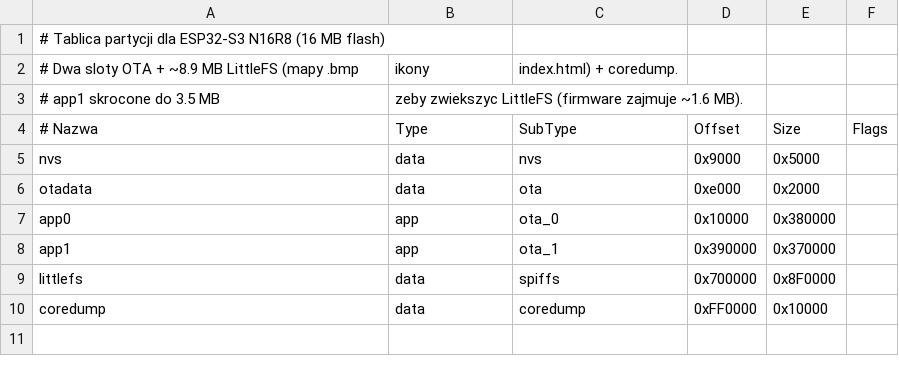
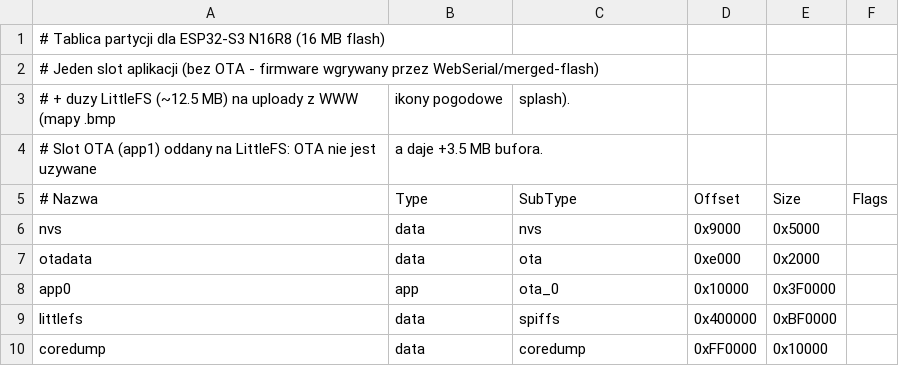
Before and after one commit to Tom50505050/esp32-ham-clock-s3, a CSV file: partitions.csv, drawn as a sheet.

```diff
--- a/partitions.csv
+++ b/partitions.csv
@@ -1,4 +1,5 @@
 # Tablica partycji dla ESP32-S3 N16R8 (16 MB flash)
-# Dwa sloty OTA + ~8.9 MB LittleFS (mapy .bmp, ikony, index.html) + coredump.
-# app1 skrocone do 3.5 MB, zeby zwiekszyc LittleFS (firmware zajmuje ~1.6 MB).
+# Jeden slot aplikacji (bez OTA - firmware wgrywany przez WebSerial/merged-flash)
+# + duzy LittleFS (~12.5 MB) na uploady z WWW (mapy .bmp, ikony pogodowe, splash).
+# Slot OTA (app1) oddany na LittleFS: OTA nie jest uzywane, a daje +3.5 MB bufora.
 # Nazwa,     Type, SubType,  Offset,   Size,     Flags
@@ -6,5 +7,4 @@ nvs,         data, nvs,      0x9000,   0x5000,
 otadata,     data, ota,      0xe000,   0x2000,
-app0,        app,  ota_0,    0x10000,  0x380000,
-app1,        app,  ota_1,    0x390000, 0x370000,
-littlefs,    data, spiffs,   0x700000, 0x8F0000,
+app0,        app,  ota_0,    0x10000,  0x3F0000,
+littlefs,    data, spiffs,   0x400000, 0xBF0000,
 coredump,    data, coredump, 0xFF0000, 0x10000,
```
Also changed, not shown: 10 other files.
